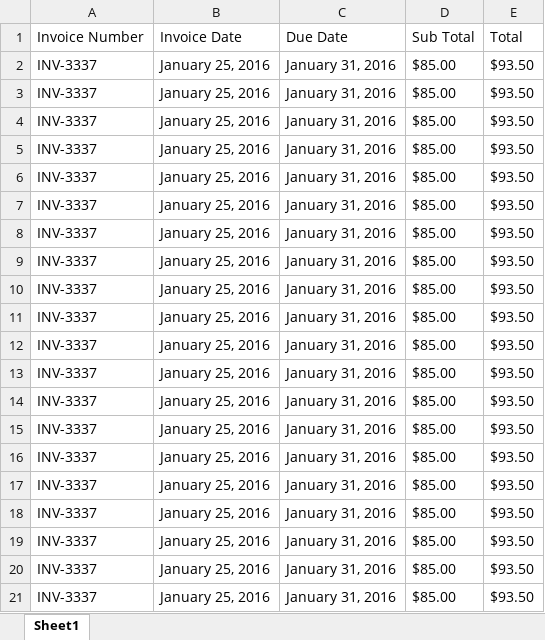
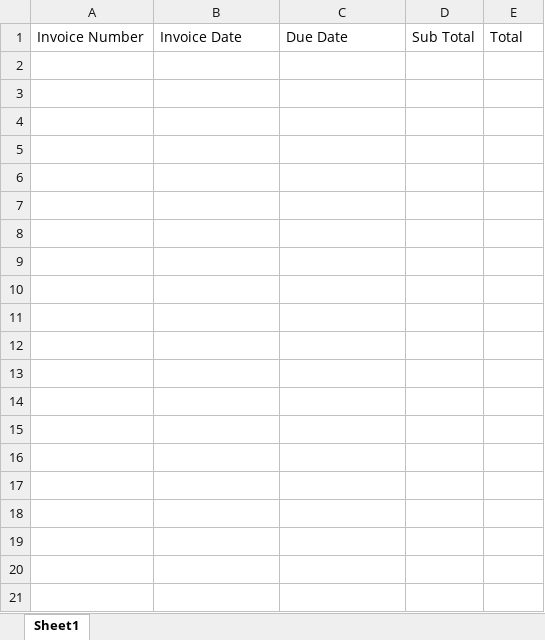
Before and after one commit to Kolotsane/Data-Extraction-, an Excel workbook: Invoice_Information.xlsx, sheet Sheet1, drawn as a sheet; only a part is shown; values as stored, in another font and other column widths than the file's, no borders; the diff covers the shown part only; the diff names each change by its address in the sheet, - before the commit and + after, or states it on an @@ line.

```diff
--- a/Invoice_Information.xlsx (sheet Sheet1)
+++ b/Invoice_Information.xlsx (sheet Sheet1)
-row 2: INV-3337 | January 25, 2016 | January 31, 2016 | $85.00 | $93.50
-row 3: INV-3337 | January 25, 2016 | January 31, 2016 | $85.00 | $93.50
-row 4: INV-3337 | January 25, 2016 | January 31, 2016 | $85.00 | $93.50
-row 5: INV-3337 | January 25, 2016 | January 31, 2016 | $85.00 | $93.50
-row 6: INV-3337 | January 25, 2016 | January 31, 2016 | $85.00 | $93.50
-row 7: INV-3337 | January 25, 2016 | January 31, 2016 | $85.00 | $93.50
-row 8: INV-3337 | January 25, 2016 | January 31, 2016 | $85.00 | $93.50
-row 9: INV-3337 | January 25, 2016 | January 31, 2016 | $85.00 | $93.50
-row 10: INV-3337 | January 25, 2016 | January 31, 2016 | $85.00 | $93.50
-row 11: INV-3337 | January 25, 2016 | January 31, 2016 | $85.00 | $93.50
-row 12: INV-3337 | January 25, 2016 | January 31, 2016 | $85.00 | $93.50
-row 13: INV-3337 | January 25, 2016 | January 31, 2016 | $85.00 | $93.50
-row 14: INV-3337 | January 25, 2016 | January 31, 2016 | $85.00 | $93.50
-row 15: INV-3337 | January 25, 2016 | January 31, 2016 | $85.00 | $93.50
-row 16: INV-3337 | January 25, 2016 | January 31, 2016 | $85.00 | $93.50
-row 17: INV-3337 | January 25, 2016 | January 31, 2016 | $85.00 | $93.50
-row 18: INV-3337 | January 25, 2016 | January 31, 2016 | $85.00 | $93.50
-row 19: INV-3337 | January 25, 2016 | January 31, 2016 | $85.00 | $93.50
-row 20: INV-3337 | January 25, 2016 | January 31, 2016 | $85.00 | $93.50
-row 21: INV-3337 | January 25, 2016 | January 31, 2016 | $85.00 | $93.50
```
Also changed, not shown: 182 removed rows elsewhere in this sheet, 2 other files.
